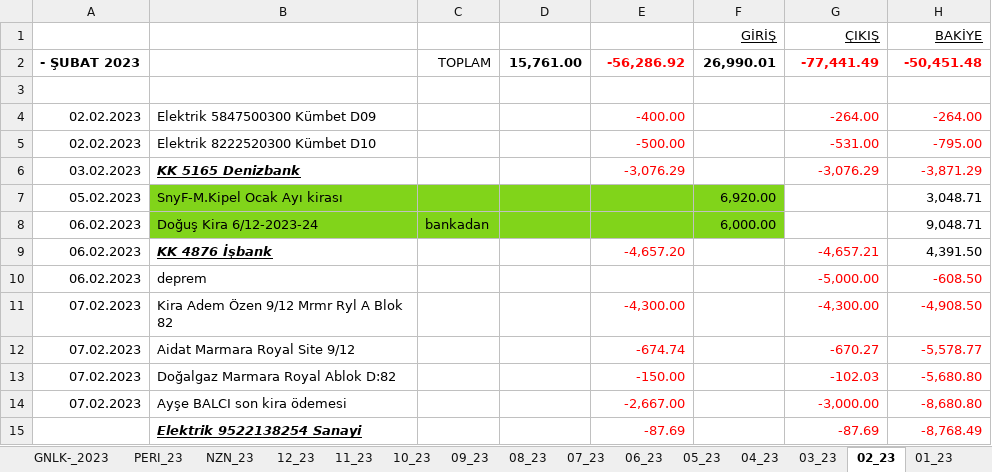
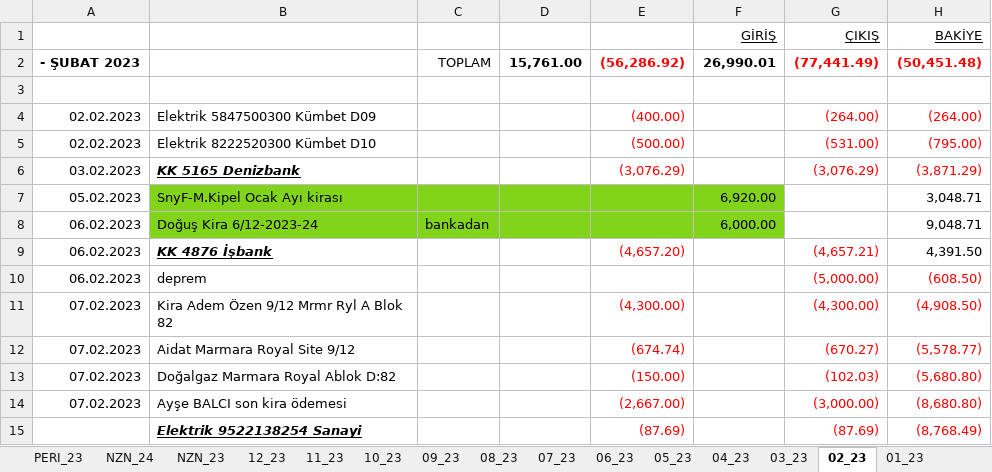
Before and after one commit to roboturx/tdy, an Excel workbook: 04-24-Gnlkx.xlsx, sheet 02_23, drawn as a sheet; only a part is shown; values as stored, in another font and other column widths than the file's, no borders; the diff covers the shown part only; the diff names each change by its address in the sheet, - before the commit and + after, or states it on an @@ line.

```diff
--- a/04-24-Gnlkx.xlsx (sheet 02_23)
+++ b/04-24-Gnlkx.xlsx (sheet 02_23)
-E2: -56,286.92
+E2: (56,286.92)
-G2 (ÇIKIŞ): -77,441.49
+G2 (ÇIKIŞ): (77,441.49)
-H2 (BAKİYE): -50,451.48
+H2 (BAKİYE): (50,451.48)
-E4: -400.00
+E4: (400.00)
-G4 (ÇIKIŞ): -264.00
+G4 (ÇIKIŞ): (264.00)
-H4 (BAKİYE): -264.00
+H4 (BAKİYE): (264.00)
-E5: -500.00
+E5: (500.00)
-G5 (ÇIKIŞ): -531.00
+G5 (ÇIKIŞ): (531.00)
-H5 (BAKİYE): -795.00
+H5 (BAKİYE): (795.00)
-E6: -3,076.29
+E6: (3,076.29)
-G6 (ÇIKIŞ): -3,076.29
+G6 (ÇIKIŞ): (3,076.29)
-H6 (BAKİYE): -3,871.29
+H6 (BAKİYE): (3,871.29)
-E9: -4,657.20
+E9: (4,657.20)
-G9 (ÇIKIŞ): -4,657.21
+G9 (ÇIKIŞ): (4,657.21)
-G10 (ÇIKIŞ): -5,000.00
+G10 (ÇIKIŞ): (5,000.00)
-H10 (BAKİYE): -608.50
+H10 (BAKİYE): (608.50)
-E11: -4,300.00
+E11: (4,300.00)
-G11 (ÇIKIŞ): -4,300.00
+G11 (ÇIKIŞ): (4,300.00)
-H11 (BAKİYE): -4,908.50
+H11 (BAKİYE): (4,908.50)
-E12: -674.74
+E12: (674.74)
-G12 (ÇIKIŞ): -670.27
+G12 (ÇIKIŞ): (670.27)
-H12 (BAKİYE): -5,578.77
+H12 (BAKİYE): (5,578.77)
-E13: -150.00
+E13: (150.00)
-G13 (ÇIKIŞ): -102.03
+G13 (ÇIKIŞ): (102.03)
-H13 (BAKİYE): -5,680.80
+H13 (BAKİYE): (5,680.80)
-E14: -2,667.00
+E14: (2,667.00)
-G14 (ÇIKIŞ): -3,000.00
+G14 (ÇIKIŞ): (3,000.00)
-H14 (BAKİYE): -8,680.80
+H14 (BAKİYE): (8,680.80)
-E15: -87.69
+E15: (87.69)
-G15 (ÇIKIŞ): -87.69
+G15 (ÇIKIŞ): (87.69)
-H15 (BAKİYE): -8,768.49
+H15 (BAKİYE): (8,768.49)
```
Also changed, not shown: 80 edited cells elsewhere in this sheet, sheet 01_24, sheet 10_23, sheet 10, sheet 09_23, sheet 12_23, sheet 03_23, 36 more sheets, other sheet tabs, formulas that keep their value, 2007-2023_ Hesap-Toplamlar/010_ 2016-23 BANKA/010_ 2016-2023 bankadanKira.xlsx, 17 other files.
